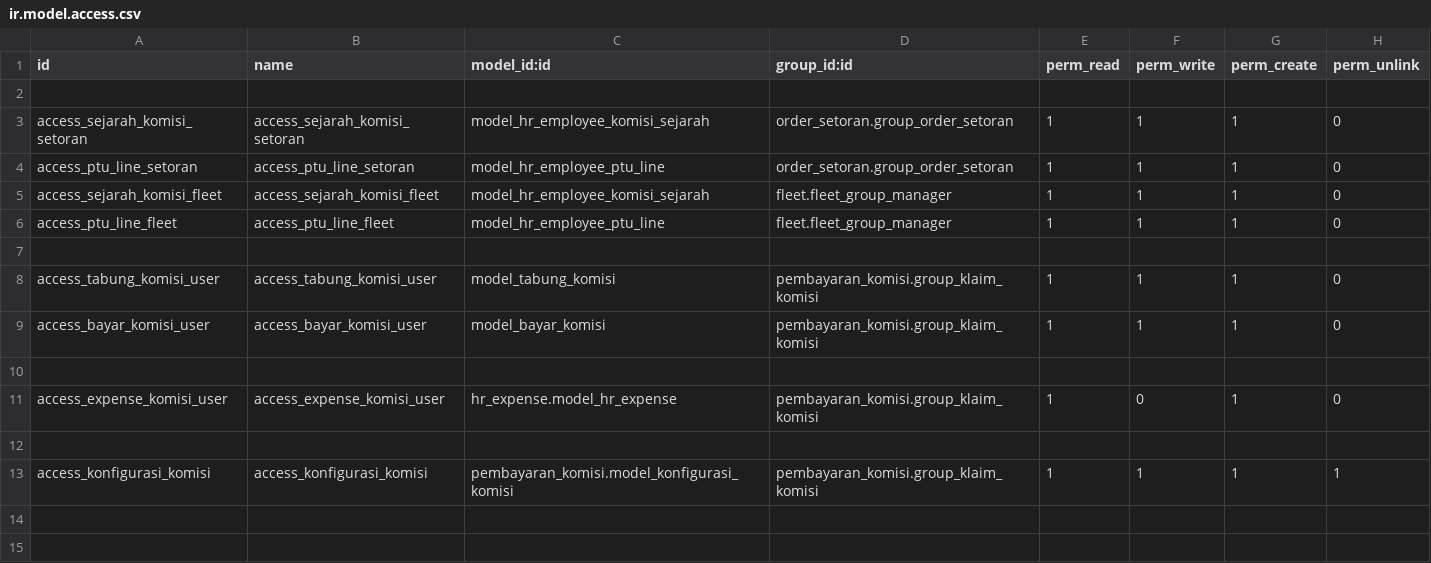
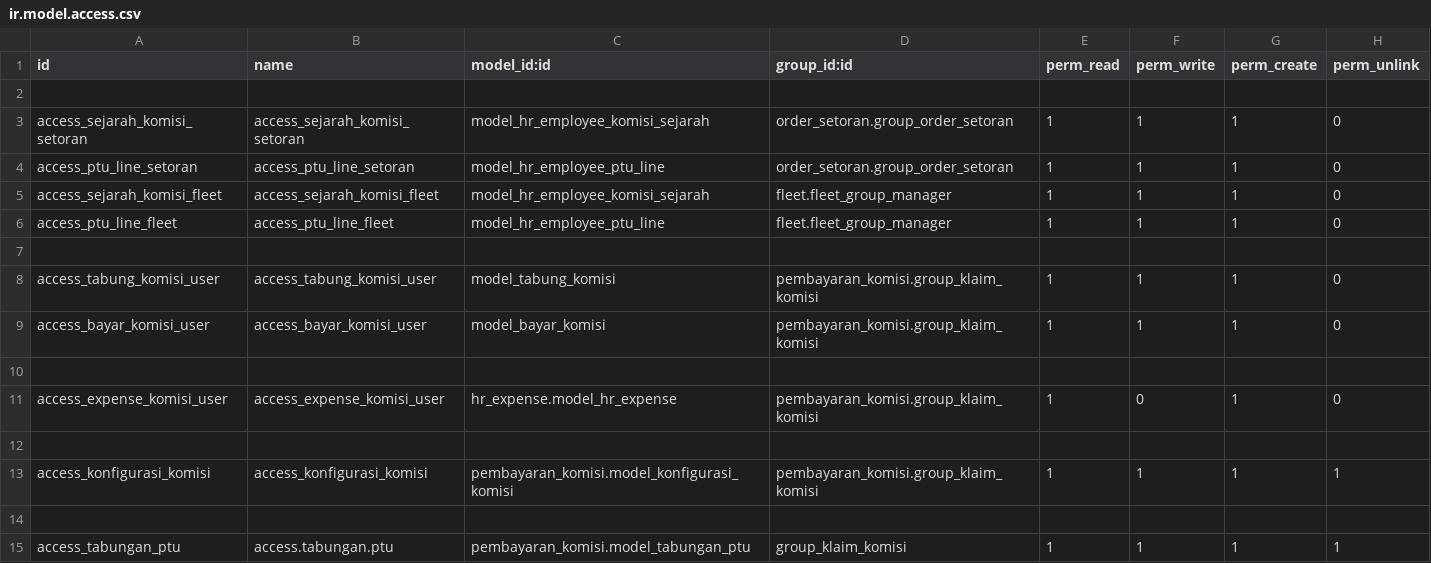
Before and after one commit to micihn/PORTOKO, a CSV file: custom-modul/Perusahaan Angkutan/pembayaran_komisi/security/ir.model.access.csv, drawn as a sheet.

Commit message:
[ADD] Menu Tabungan PTU

```diff
--- a/custom-modul/Perusahaan Angkutan/pembayaran_komisi/security/ir.model.access.csv
+++ b/custom-modul/Perusahaan Angkutan/pembayaran_komisi/security/ir.model.access.csv
@@ -13 +13,3 @@ access_expense_komisi_user,access_expense_komisi_user,hr_expense.model_hr_expens
 access_konfigurasi_komisi,access_konfigurasi_komisi,pembayaran_komisi.model_konfigurasi_komisi,pembayaran_komisi.group_klaim_komisi,1,1,1,1
+
+access_tabungan_ptu,access.tabungan.ptu,pembayaran_komisi.model_tabungan_ptu,group_klaim_komisi,1,1,1,1
```
Also changed, not shown: 6 other files.
